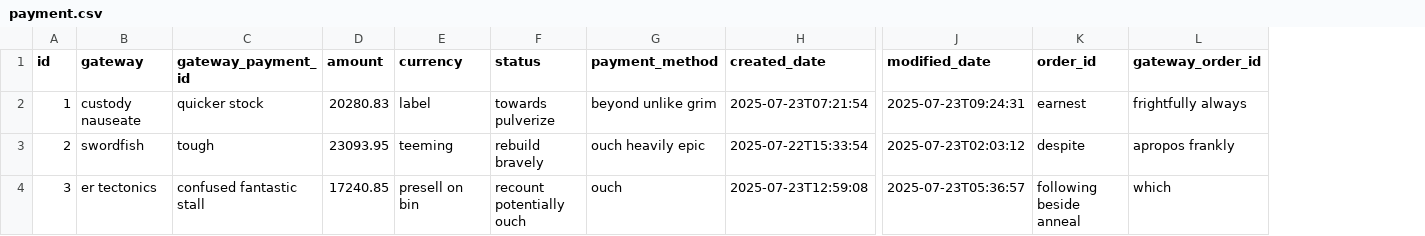
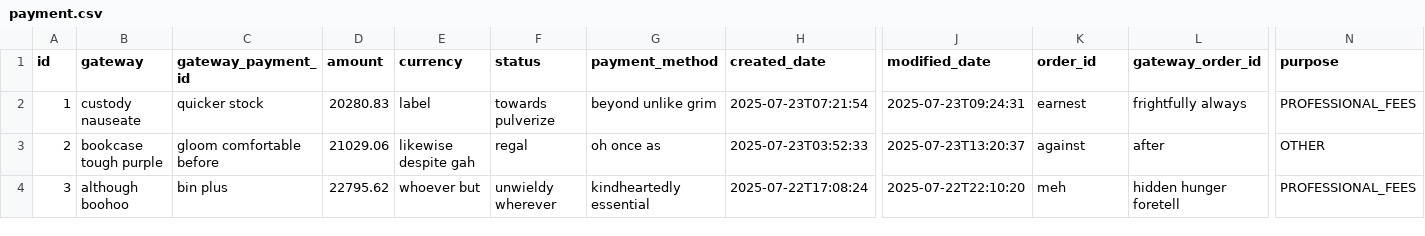
Before and after one commit to ishanbassi/tmadmin, a CSV file: src/main/resources/config/liquibase/fake-data/payment.csv, drawn as a sheet; only a part is shown, gaps mark what is left out; the diff covers the shown part only; the diff names each change by its address in the sheet, - before the commit and + after, or states it on an @@ line.

Commit message:
Added fields in payment entity

```diff
--- a/src/main/resources/config/liquibase/fake-data/payment.csv
+++ b/src/main/resources/config/liquibase/fake-data/payment.csv
+column N (purpose), rows 2-4: PROFESSIONAL_FEES | OTHER | PROFESSIONAL_FEES
-B3 (gateway): swordfish
+B3 (gateway): bookcase tough purple
-C3 (gateway_payment_id): tough
+C3 (gateway_payment_id): gloom comfortable before
-D3 (amount): 23093.95
+D3 (amount): 21029.06
-E3 (currency): teeming
+E3 (currency): likewise despite gah
-F3 (status): rebuild bravely
+F3 (status): regal
-G3 (payment_method): ouch heavily epic
+G3 (payment_method): oh once as
-H3 (created_date): 2025-07-22T15:33:54
+H3 (created_date): 2025-07-23T03:52:33
-J3 (modified_date): 2025-07-23T02:03:12
+J3 (modified_date): 2025-07-23T13:20:37
-K3 (order_id): despite
+K3 (order_id): against
-L3 (gateway_order_id): apropos frankly
+L3 (gateway_order_id): after
-B4 (gateway): er tectonics
+B4 (gateway): although boohoo
-C4 (gateway_payment_id): confused fantastic stall
+C4 (gateway_payment_id): bin plus
-D4 (amount): 17240.85
+D4 (amount): 22795.62
-E4 (currency): presell on bin
+E4 (currency): whoever but
-F4 (status): recount potentially ouch
+F4 (status): unwieldy wherever
-G4 (payment_method): ouch
+G4 (payment_method): kindheartedly essential
-H4 (created_date): 2025-07-23T12:59:08
+H4 (created_date): 2025-07-22T17:08:24
-J4 (modified_date): 2025-07-23T05:36:57
+J4 (modified_date): 2025-07-22T22:10:20
-K4 (order_id): following beside anneal
+K4 (order_id): meh
-L4 (gateway_order_id): which
+L4 (gateway_order_id): hidden hunger foretell
```
Also changed, not shown: 82 edited cells elsewhere in this file, src/main/resources/config/liquibase/fake-data/documents.csv, 24 other files.
